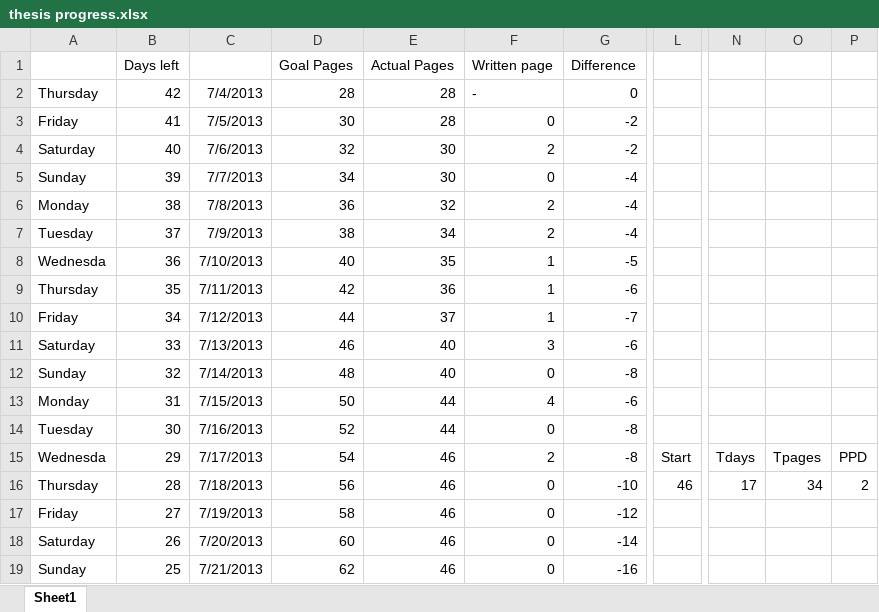
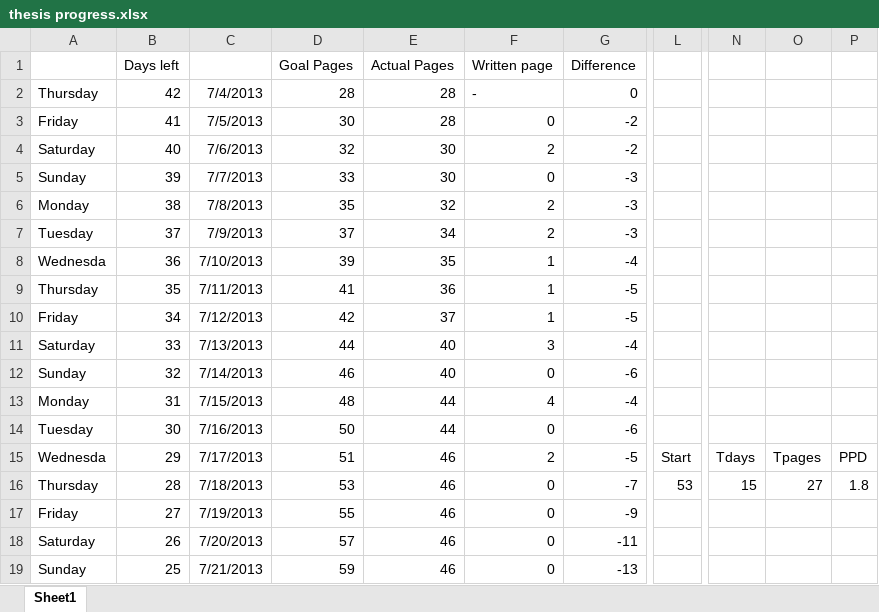
Before and after one commit to mysteryDate/thesis, an Excel workbook: _notes/thesis progress.xlsx, sheet Sheet1, drawn as a sheet; only a part is shown, gaps mark what is left out; values as stored, in another font and other column widths than the file's, no borders; the diff covers the shown part only; the diff names each change by its address in the sheet, - before the commit and + after, or states it on an @@ line.

```diff
--- a/_notes/thesis progress.xlsx (sheet Sheet1)
+++ b/_notes/thesis progress.xlsx (sheet Sheet1)
-D5 (Goal Pages): 34
+D5 (Goal Pages): 33
-G5:G7 (Difference): -4
+G5:G7 (Difference): -3
-D6 (Goal Pages): 36
+D6 (Goal Pages): 35
-D7 (Goal Pages): 38
+D7 (Goal Pages): 37
-D8 (Goal Pages): 40
+D8 (Goal Pages): 39
-G8 (Difference): -5
+G8 (Difference): -4
-D9 (Goal Pages): 42
+D9 (Goal Pages): 41
-G9 (Difference): -6
+G9 (Difference): -5
-D10 (Goal Pages): 44
+D10 (Goal Pages): 42
-G10 (Difference): -7
+G10 (Difference): -5
-D11 (Goal Pages): 46
+D11 (Goal Pages): 44
-G11 (Difference): -6
+G11 (Difference): -4
-D12 (Goal Pages): 48
+D12 (Goal Pages): 46
-G12 (Difference): -8
+G12 (Difference): -6
-D13 (Goal Pages): 50
+D13 (Goal Pages): 48
-G13 (Difference): -6
+G13 (Difference): -4
-D14 (Goal Pages): 52
+D14 (Goal Pages): 50
-G14 (Difference): -8
+G14 (Difference): -6
-D15 (Goal Pages): 54
+D15 (Goal Pages): 51
-G15 (Difference): -8
+G15 (Difference): -5
-D16 (Goal Pages): 56
+D16 (Goal Pages): 53
-G16 (Difference): -10
+G16 (Difference): -7
-L16: 46
+L16: 53
-N16: 17
+N16: 15
-O16: 34
+O16: 27
-P16: 2
+P16: 1.8
-D17 (Goal Pages): 58
+D17 (Goal Pages): 55
-G17 (Difference): -12
+G17 (Difference): -9
-D18 (Goal Pages): 60
+D18 (Goal Pages): 57
-G18 (Difference): -14
+G18 (Difference): -11
-D19 (Goal Pages): 62
+D19 (Goal Pages): 59
-G19 (Difference): -16
+G19 (Difference): -13
```
Also changed, not shown: 54 edited cells and cell formats elsewhere in this sheet, 11 other files.
